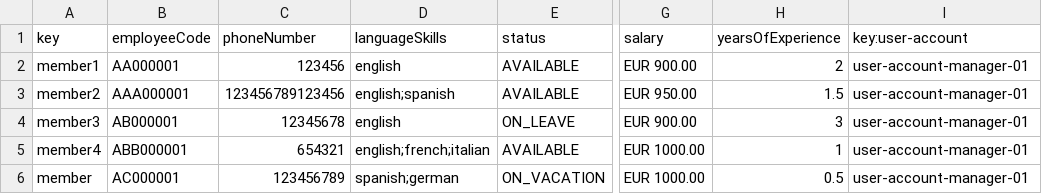
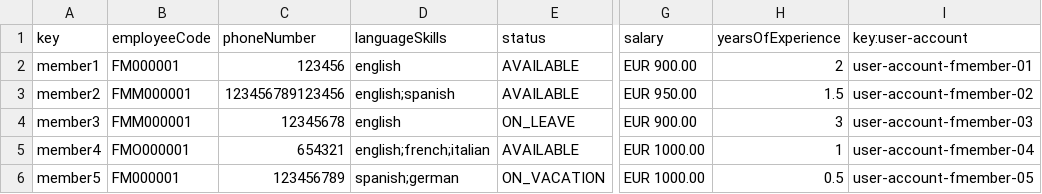
Before and after one commit to cesmarvan/Acme-ANS-C2, a CSV file: src/main/resources/WEB-INF/data/sample/flight-crew-member.csv, drawn as a sheet; only a part is shown, gaps mark what is left out; the diff names each change by its address in the sheet, - before the commit and + after, or states it on an @@ line.

```diff
--- a/src/main/resources/WEB-INF/data/sample/flight-crew-member.csv
+++ b/src/main/resources/WEB-INF/data/sample/flight-crew-member.csv
-B2 (employeeCode): AA000001
+B2 (employeeCode): FM000001
-I2 (key:user-account): user-account-manager-01
+I2 (key:user-account): user-account-fmember-01
-B3 (employeeCode): AAA000001
+B3 (employeeCode): FMM000001
-I3 (key:user-account): user-account-manager-01
+I3 (key:user-account): user-account-fmember-02
-B4 (employeeCode): AB000001
+B4 (employeeCode): FMM000001
-I4 (key:user-account): user-account-manager-01
+I4 (key:user-account): user-account-fmember-03
-B5 (employeeCode): ABB000001
+B5 (employeeCode): FMO000001
-I5 (key:user-account): user-account-manager-01
+I5 (key:user-account): user-account-fmember-04
-A6 (key): member
+A6 (key): member5
-B6 (employeeCode): AC000001
+B6 (employeeCode): FM000001
-I6 (key:user-account): user-account-manager-01
+I6 (key:user-account): user-account-fmember-05
```
Also changed, not shown: src/main/resources/WEB-INF/data/sample/flight-assignment.csv, src/main/resources/WEB-INF/data/sample/manager.csv, 1 other file.
